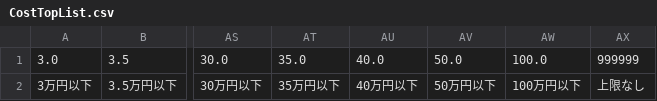
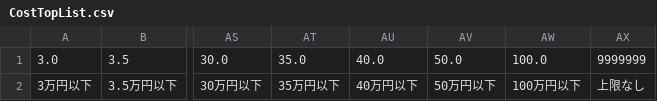
Before and after one commit to koma280/RentPredict, a CSV file: list/CostTopList.csv, drawn as a sheet; only a part is shown, gaps mark what is left out; the diff names each change by its address in the sheet, - before the commit and + after, or states it on an @@ line.

Commit message:
上限なしを7桁に変更

```diff
--- a/list/CostTopList.csv
+++ b/list/CostTopList.csv
-AX1: 999999
+AX1: 9999999
```
